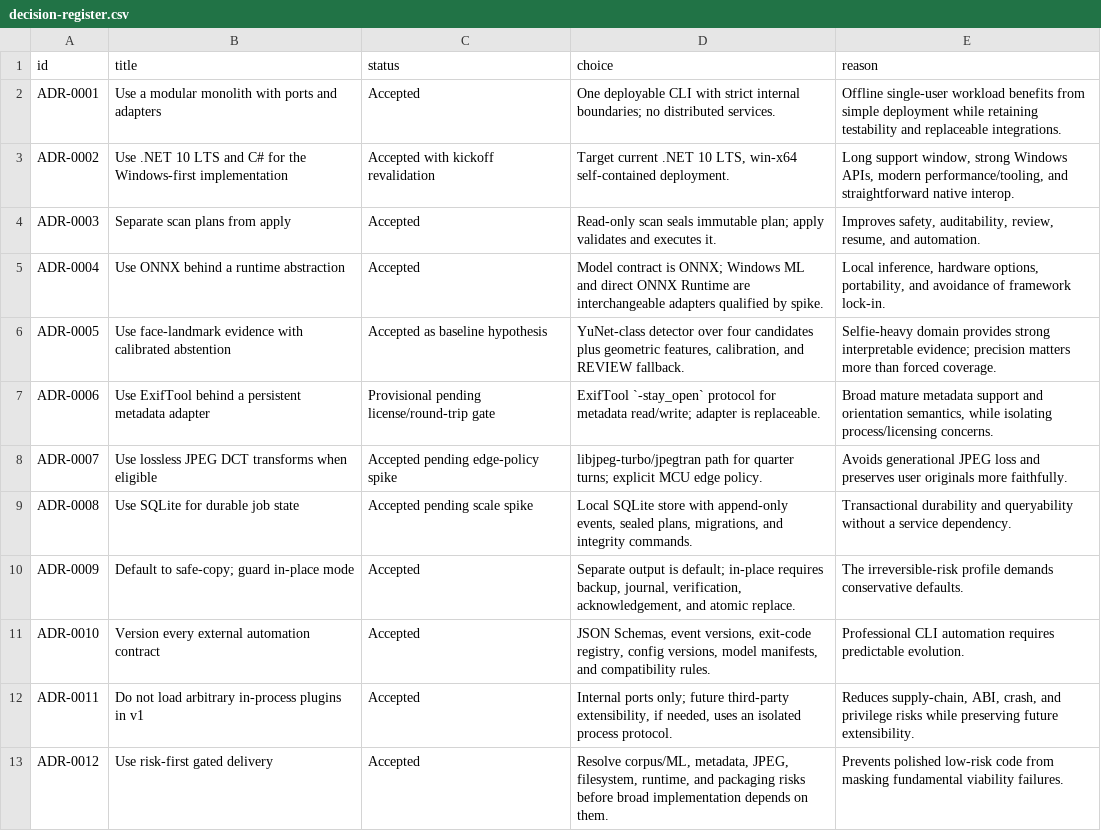
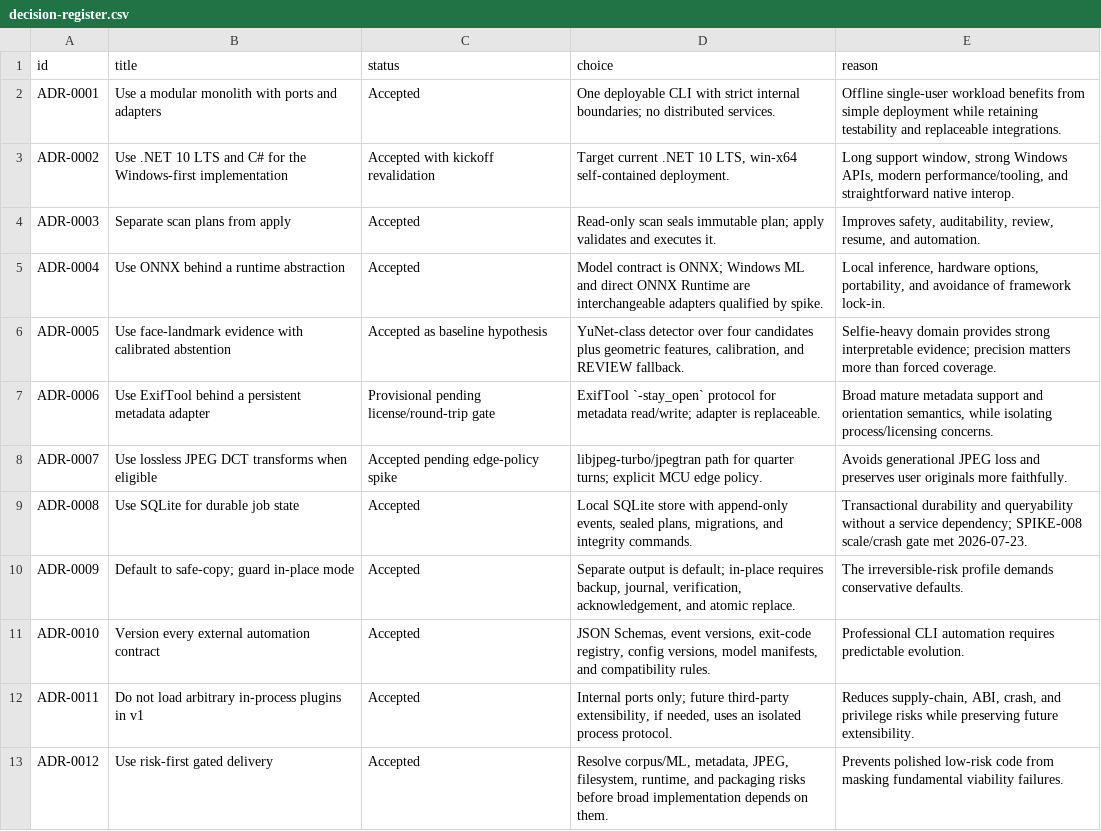
Before and after one commit to deadcoast/image-orient, a CSV file: orient-express/planning/decision-register.csv, drawn as a sheet.

```diff
--- a/orient-express/planning/decision-register.csv
+++ b/orient-express/planning/decision-register.csv
@@ -8,3 +8,3 @@ ADR-0006,Use ExifTool behind a persistent metadata adapter,Provisional pending l
 ADR-0007,Use lossless JPEG DCT transforms when eligible,Accepted pending edge-policy spike,libjpeg-turbo/jpegtran path for quarter turns; explicit MCU edge policy.,Avoids generational JPEG loss and preserves user originals more faithfully.
-ADR-0008,Use SQLite for durable job state,Accepted pending scale spike,"Local SQLite store with append-only events, sealed plans, migrations, and integrity commands.",Transactional durability and queryability without a service dependency.
+ADR-0008,Use SQLite for durable job state,Accepted,"Local SQLite store with append-only events, sealed plans, migrations, and integrity commands.",Transactional durability and queryability without a service dependency; SPIKE-008 scale/crash gate met 2026-07-23.
 ADR-0009,Default to safe-copy; guard in-place mode,Accepted,"Separate output is default; in-place requires backup, journal, verification, acknowledgement, and atomic replace.",The irreversible-risk profile demands conservative defaults.
```
Also changed, not shown: orient-express/planning/spike-register.csv, orient-express/planning/technology-dependencies.csv, 18 other files.
